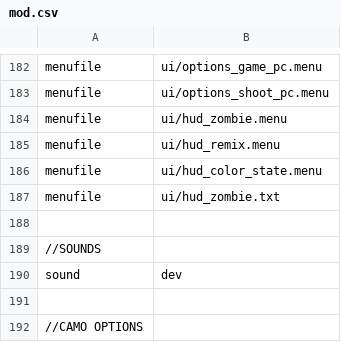
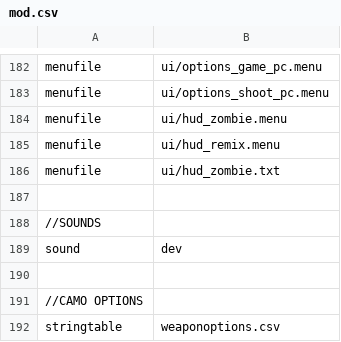
Before and after one commit to 5and5/BO1-Remix, a CSV file: mod.csv, drawn as a sheet; only a part is shown, gaps mark what is left out; the shorter side is filled out with more unchanged rows; the diff names each change by its address in the sheet, - before the commit and + after, or states it on an @@ line.

```diff
--- a/mod.csv
+++ b/mod.csv
-row 186: menufile | ui/hud_color_state.menu
```
Also changed, not shown: 6 other files.
